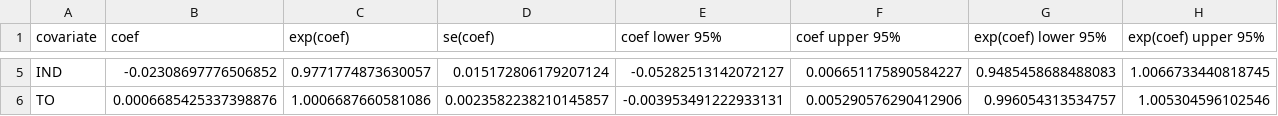
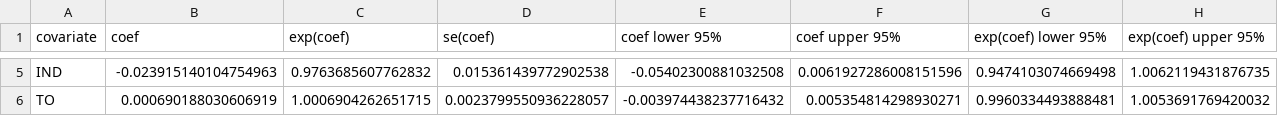
Before and after one commit to keieszero-2412/middle-income-trap-research, a CSV file: report/cox_summary_combined.csv, drawn as a sheet; only a part is shown, gaps mark what is left out; the diff covers the shown part only; the diff names each change by its address in the sheet, - before the commit and + after, or states it on an @@ line.

```diff
--- a/report/cox_summary_combined.csv
+++ b/report/cox_summary_combined.csv
-B5 (coef): -0.02308697776506852
+B5 (coef): -0.023915140104754963
-C5 (exp(coef)): 0.9771774873630057
+C5 (exp(coef)): 0.9763685607762832
-D5 (se(coef)): 0.015172806179207124
+D5 (se(coef)): 0.015361439772902538
-E5 (coef lower 95%): -0.05282513142072127
+E5 (coef lower 95%): -0.05402300881032508
-F5 (coef upper 95%): 0.006651175890584227
+F5 (coef upper 95%): 0.0061927286008151596
-G5 (exp(coef) lower 95%): 0.9485458688488083
+G5 (exp(coef) lower 95%): 0.9474103074669498
-H5 (exp(coef) upper 95%): 1.0066733440818745
+H5 (exp(coef) upper 95%): 1.0062119431876735
-B6 (coef): 0.0006685425337398876
+B6 (coef): 0.000690188030606919
-C6 (exp(coef)): 1.0006687660581086
+C6 (exp(coef)): 1.0006904262651715
-D6 (se(coef)): 0.0023582238210145857
+D6 (se(coef)): 0.0023799550936228057
-E6 (coef lower 95%): -0.003953491222933131
+E6 (coef lower 95%): -0.003974438237716432
-F6 (coef upper 95%): 0.005290576290412906
+F6 (coef upper 95%): 0.005354814298930271
-G6 (exp(coef) lower 95%): 0.996054313534757
+G6 (exp(coef) lower 95%): 0.9960334493888481
-H6 (exp(coef) upper 95%): 1.005304596102546
+H6 (exp(coef) upper 95%): 1.0053691769420032
```
Also changed, not shown: 36 edited cells elsewhere in this file, final_lifelines_data_clean.csv, report/cox_summary_lm.csv, 8 other files.
